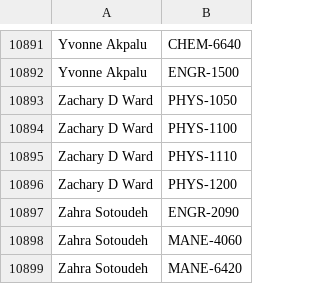
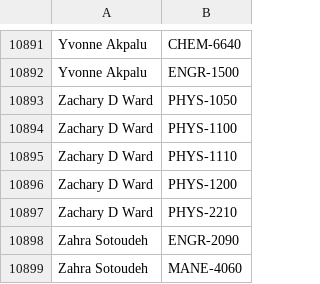
Before and after one commit to quatalog/data, a CSV file: courses.csv, drawn as a sheet; only a part is shown, gaps mark what is left out; the shorter side is filled out with more unchanged rows; the diff names each change by its address in the sheet, - before the commit and + after, or states it on an @@ line.

Commit message:
Tue Jul 14 19:41:56 UTC 2026

```diff
--- a/courses.csv
+++ b/courses.csv
+row 10897: Zachary D Ward | PHYS-2210
```
